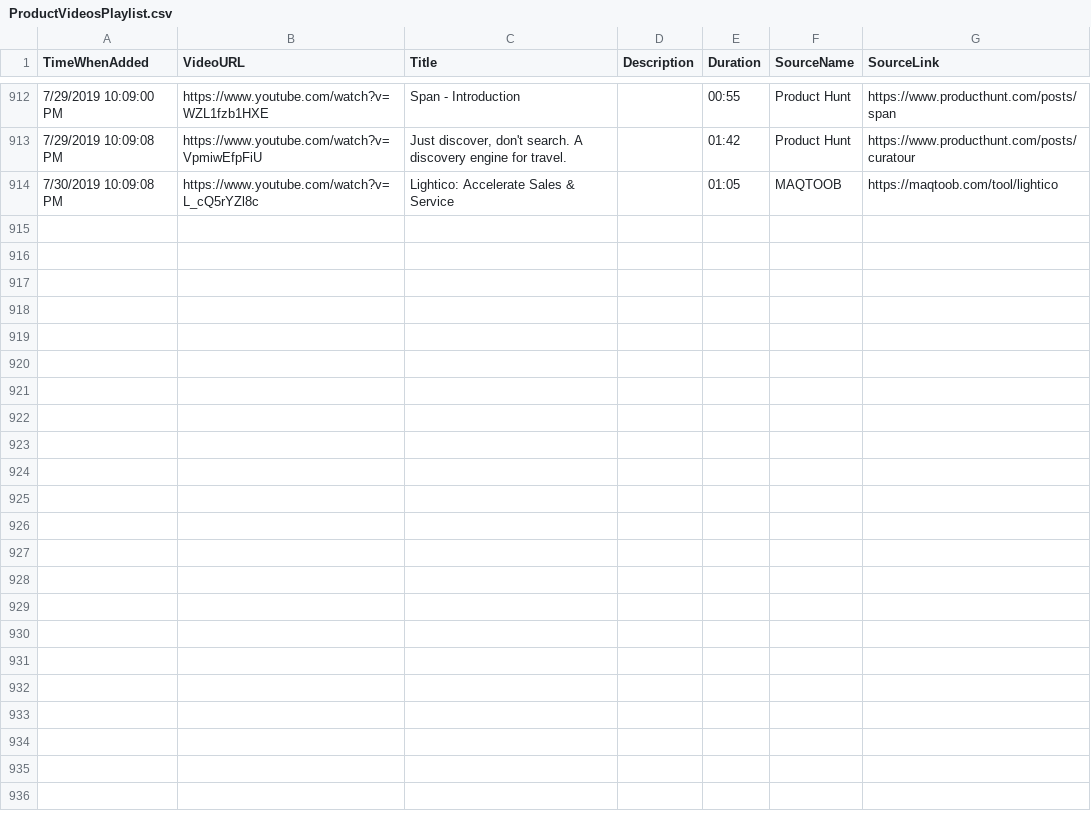
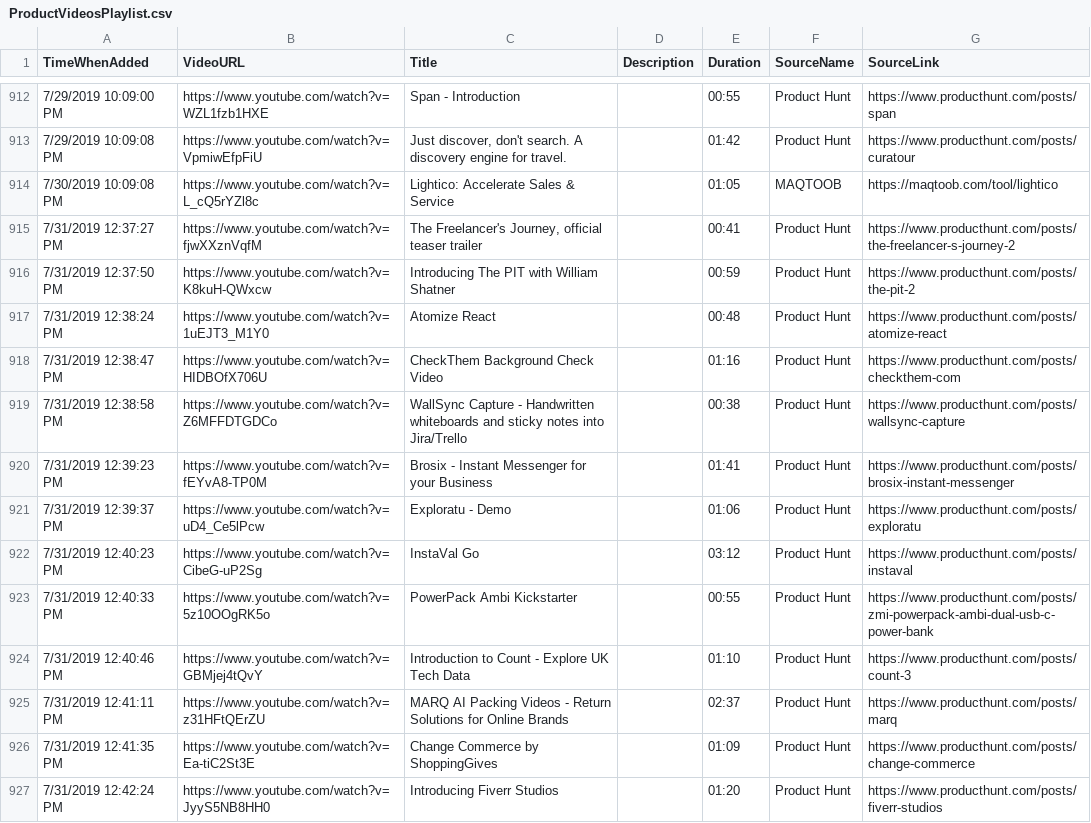
Before and after one commit to productvideostv/website, a CSV file: ProductVideosPlaylist.csv, drawn as a sheet; only a part is shown, gaps mark what is left out; the diff names each change by its address in the sheet, - before the commit and + after, or states it on an @@ line.

Commit message:
Product Hunt for today.

```diff
--- a/ProductVideosPlaylist.csv
+++ b/ProductVideosPlaylist.csv
+row 915: 7/31/2019 12:37:27 PM | https://www.youtube.com/watch?v=fjwXXznVqfM | The Freelancer's Journey, official teaser trailer |  | 00:41 | Product Hunt | https://www.producthunt.com/posts/the-freelancer-s-journey-2
+row 916: 7/31/2019 12:37:50 PM | https://www.youtube.com/watch?v=K8kuH-QWxcw | Introducing The PIT with William Shatner |  | 00:59 | Product Hunt | https://www.producthunt.com/posts/the-pit-2
+row 917: 7/31/2019 12:38:24 PM | https://www.youtube.com/watch?v=1uEJT3_M1Y0 | Atomize React |  | 00:48 | Product Hunt | https://www.producthunt.com/posts/atomize-react
+row 918: 7/31/2019 12:38:47 PM | https://www.youtube.com/watch?v=HIDBOfX706U | CheckThem Background Check Video |  | 01:16 | Product Hunt | https://www.producthunt.com/posts/checkthem-com
+row 919: 7/31/2019 12:38:58 PM | https://www.youtube.com/watch?v=Z6MFFDTGDCo | WallSync Capture - Handwritten whiteboards and sticky notes into Jira/Trello |  | 00:38 | Product Hunt | https://www.producthunt.com/posts/wallsync-capture
+row 920: 7/31/2019 12:39:23 PM | https://www.youtube.com/watch?v=fEYvA8-TP0M | Brosix - Instant Messenger for your Business |  | 01:41 | Product Hunt | https://www.producthunt.com/posts/brosix-instant-messenger
+row 921: 7/31/2019 12:39:37 PM | https://www.youtube.com/watch?v=uD4_Ce5lPcw | Exploratu - Demo |  | 01:06 | Product Hunt | https://www.producthunt.com/posts/exploratu
+row 922: 7/31/2019 12:40:23 PM | https://www.youtube.com/watch?v=CibeG-uP2Sg | InstaVal Go |  | 03:12 | Product Hunt | https://www.producthunt.com/posts/instaval
+row 923: 7/31/2019 12:40:33 PM | https://www.youtube.com/watch?v=5z10OOgRK5o | PowerPack Ambi Kickstarter |  | 00:55 | Product Hunt | https://www.producthunt.com/posts/zmi-powerpack-ambi-dual-usb-c-power-bank
+row 924: 7/31/2019 12:40:46 PM | https://www.youtube.com/watch?v=GBMjej4tQvY | Introduction to Count - Explore UK Tech Data |  | 01:10 | Product Hunt | https://www.producthunt.com/posts/count-3
+row 925: 7/31/2019 12:41:11 PM | https://www.youtube.com/watch?v=z31HFtQErZU | MARQ AI Packing Videos - Return Solutions for Online Brands |  | 02:37 | Product Hunt | https://www.producthunt.com/posts/marq
+row 926: 7/31/2019 12:41:35 PM | https://www.youtube.com/watch?v=Ea-tiC2St3E | Change Commerce by ShoppingGives |  | 01:09 | Product Hunt | https://www.producthunt.com/posts/change-commerce
+row 927: 7/31/2019 12:42:24 PM | https://www.youtube.com/watch?v=JyyS5NB8HH0 | Introducing Fiverr Studios |  | 01:20 | Product Hunt | https://www.producthunt.com/posts/fiverr-studios
```
